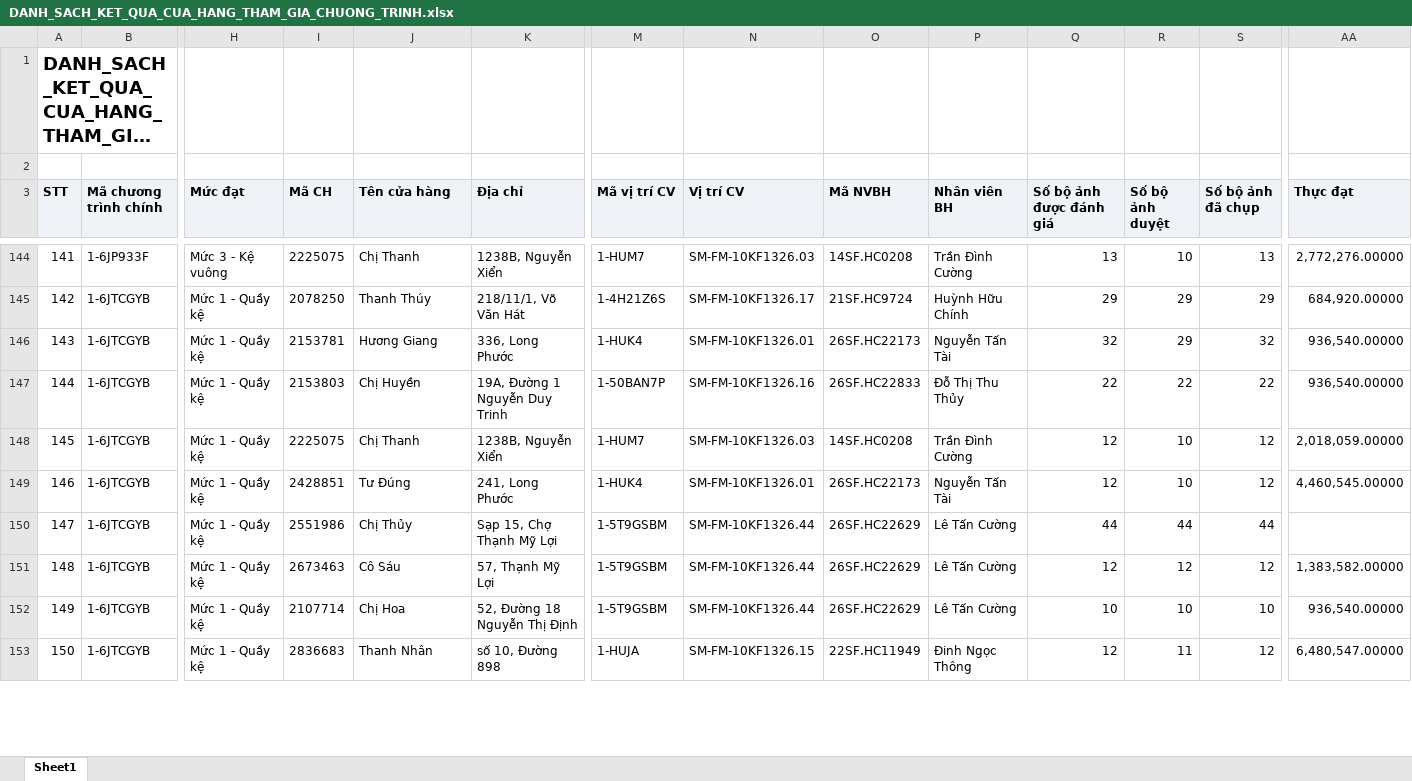
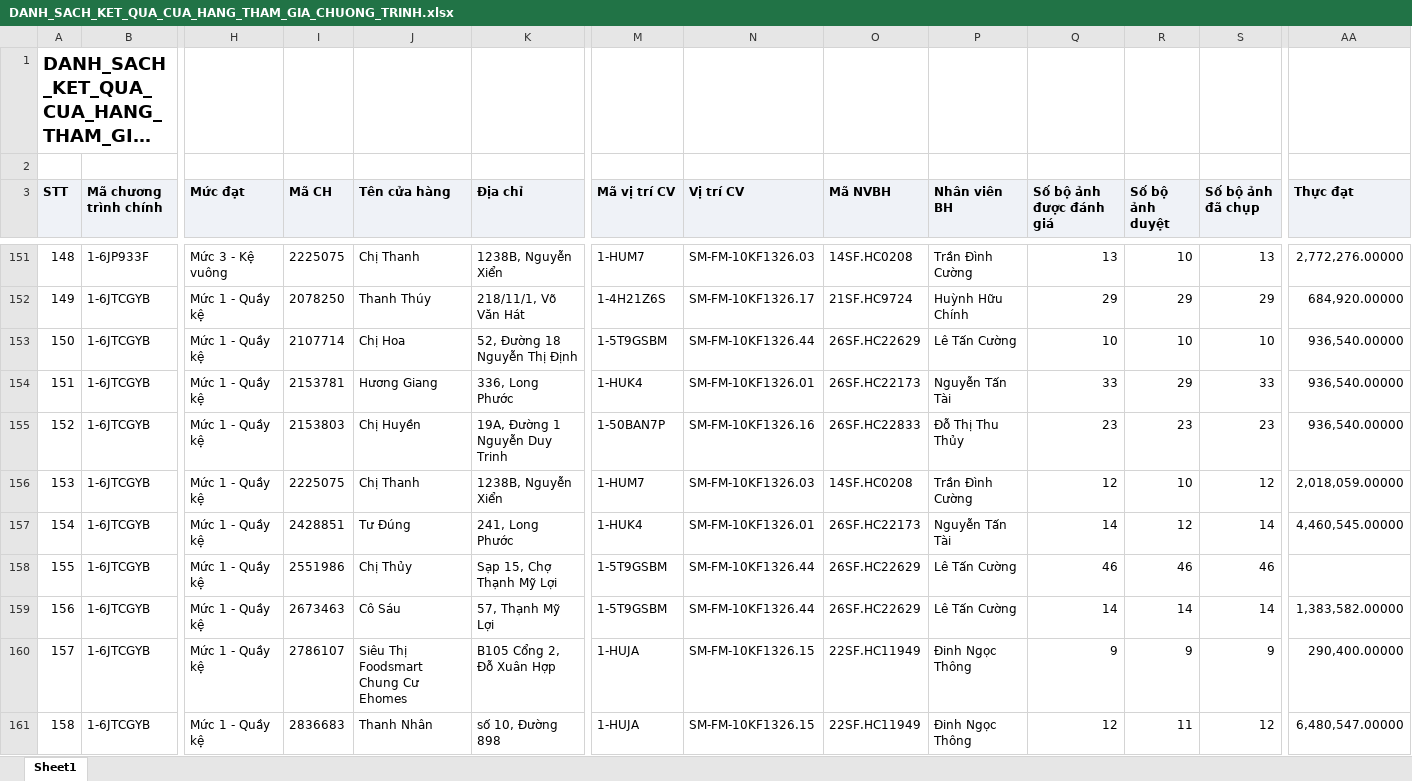
Before and after one commit to Tantt2026/Vyntt_Dashboard, an Excel workbook: data/Thang11/DANH_SACH_KET_QUA_CUA_HANG_THAM_GIA_CHUONG_TRINH.xlsx, sheet Sheet1, drawn as a sheet; only a part is shown, gaps mark what is left out; long unchanged cells end in …; values as stored, in another font and other column widths than the file's, no borders; addresses are those after the commit; rows hold the shown columns only; the diff covers the shown part only; the diff names each change by its address in the sheet, - before the commit and + after, or states it on an @@ line.

```diff
--- a/data/Thang11/DANH_SACH_KET_QUA_CUA_HANG_THAM_GIA_CHUONG_TRINH.xlsx (sheet Sheet1)
+++ b/data/Thang11/DANH_SACH_KET_QUA_CUA_HANG_THAM_GIA_CHUONG_TRINH.xlsx (sheet Sheet1)
@@ column A (STT) renumbered from row 5 down @@
+row 153: 150 | 1-6JTCGYB | Mức 1 - Quầy kệ | 2107714 | Chị Hoa | 52, Đường 18 Nguyễn Thị Định | 1-5T9GSBM | SM-FM-10KF1326.44 | 26SF.HC22629 | Lê Tấn Cường | 10 | 10 | 10 | 936,540.00000
-Q154 (Số bộ ảnh được đánh giá): 32
+Q154 (Số bộ ảnh được đánh giá): 33
-S154 (Số bộ ảnh đã chụp): 32
+S154 (Số bộ ảnh đã chụp): 33
-Q155 (Số bộ ảnh được đánh giá): 22
+Q155 (Số bộ ảnh được đánh giá): 23
-R155 (Số bộ ảnh duyệt): 22
+R155 (Số bộ ảnh duyệt): 23
-S155 (Số bộ ảnh đã chụp): 22
+S155 (Số bộ ảnh đã chụp): 23
-Q157 (Số bộ ảnh được đánh giá): 12
+Q157 (Số bộ ảnh được đánh giá): 14
-R157 (Số bộ ảnh duyệt): 10
+R157 (Số bộ ảnh duyệt): 12
-S157 (Số bộ ảnh đã chụp): 12
+S157 (Số bộ ảnh đã chụp): 14
-Q158 (Số bộ ảnh được đánh giá): 44
+Q158 (Số bộ ảnh được đánh giá): 46
-R158 (Số bộ ảnh duyệt): 44
+R158 (Số bộ ảnh duyệt): 46
-S158 (Số bộ ảnh đã chụp): 44
+S158 (Số bộ ảnh đã chụp): 46
-Q159 (Số bộ ảnh được đánh giá): 12
+Q159 (Số bộ ảnh được đánh giá): 14
-R159 (Số bộ ảnh duyệt): 12
+R159 (Số bộ ảnh duyệt): 14
-S159 (Số bộ ảnh đã chụp): 12
+S159 (Số bộ ảnh đã chụp): 14
-I160 (Mã CH): 2107714
+I160 (Mã CH): 2786107
-J160 (Tên cửa hàng): Chị Hoa
+J160 (Tên cửa hàng): Siêu Thị Foodsmart Chung Cư Ehomes
-K160 (Địa chỉ): 52, Đường 18 Nguyễn Thị Định
+K160 (Địa chỉ): B105 Cổng 2, Đỗ Xuân Hợp
-M160 (Mã vị trí CV): 1-5T9GSBM
+M160 (Mã vị trí CV): 1-HUJA
-N160 (Vị trí CV): SM-FM-10KF1326.44
+N160 (Vị trí CV): SM-FM-10KF1326.15
-O160 (Mã NVBH): 26SF.HC22629
+O160 (Mã NVBH): 22SF.HC11949
-P160 (Nhân viên BH): Lê Tấn Cường
+P160 (Nhân viên BH): Đinh Ngọc Thông
-Q160 (Số bộ ảnh được đánh giá): 10
+Q160 (Số bộ ảnh được đánh giá): 9
-R160 (Số bộ ảnh duyệt): 10
+R160 (Số bộ ảnh duyệt): 9
-S160 (Số bộ ảnh đã chụp): 10
+S160 (Số bộ ảnh đã chụp): 9
-AA160 (Thực đạt): 936,540.00000
+AA160 (Thực đạt): 290,400.00000
```
Also changed, not shown: 9 added rows, 3 removed rows, 22 moved rows and 78 edited cells elsewhere in this sheet, data/Thang11/DanhSachChiTietDonHang (1).xlsx, data/Thang11/DanhSachLichViengTham.xlsx, 3 other files.
